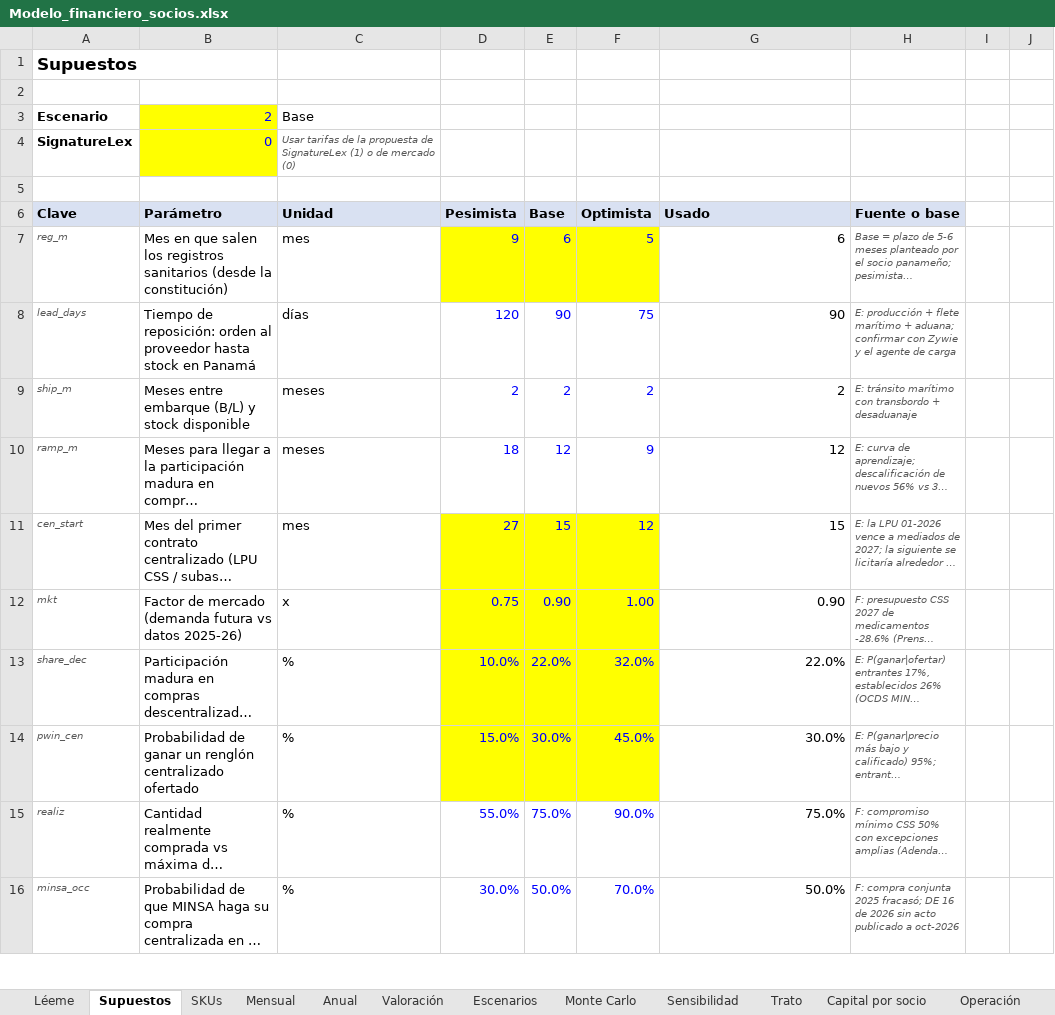
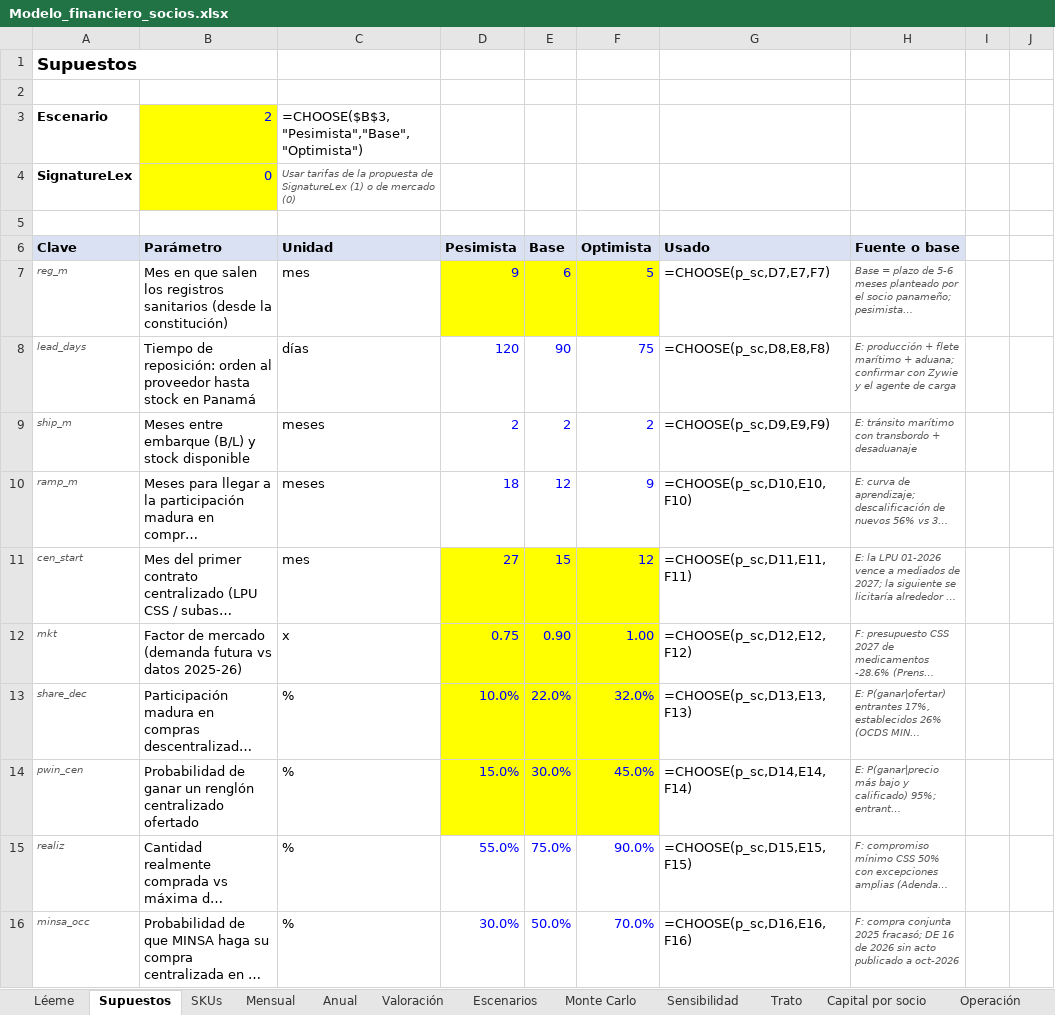
Before and after one commit to jecg2804/Meds, an Excel workbook: outputs/Modelo_financiero_socios.xlsx, sheet Supuestos, drawn as a sheet; only a part is shown; long unchanged cells end in …; values as stored, in another font and other column widths than the file's, no borders; formulas without a stored value are shown as written; the diff covers the shown part only; the diff names each change by its address in the sheet, - before the commit and + after, or states it on an @@ line.

```diff
--- a/outputs/Modelo_financiero_socios.xlsx (sheet Supuestos)
+++ b/outputs/Modelo_financiero_socios.xlsx (sheet Supuestos)
-C3 (Unidad): Base
+C3 (Unidad): =CHOOSE($B$3,"Pesimista","Base","Optimista")
-G7 (Usado): 6
+G7 (Usado): =CHOOSE(p_sc,D7,E7,F7)
-G8 (Usado): 90
+G8 (Usado): =CHOOSE(p_sc,D8,E8,F8)
-G9 (Usado): 2
+G9 (Usado): =CHOOSE(p_sc,D9,E9,F9)
-G10 (Usado): 12
+G10 (Usado): =CHOOSE(p_sc,D10,E10,F10)
-G11 (Usado): 15
+G11 (Usado): =CHOOSE(p_sc,D11,E11,F11)
-G12 (Usado): 0.90
+G12 (Usado): =CHOOSE(p_sc,D12,E12,F12)
-G13 (Usado): 22.0%
+G13 (Usado): =CHOOSE(p_sc,D13,E13,F13)
-G14 (Usado): 30.0%
+G14 (Usado): =CHOOSE(p_sc,D14,E14,F14)
-G15 (Usado): 75.0%
+G15 (Usado): =CHOOSE(p_sc,D15,E15,F15)
-G16 (Usado): 50.0%
+G16 (Usado): =CHOOSE(p_sc,D16,E16,F16)
```
Also changed, not shown: 102 edited cells elsewhere in this sheet, sheet Mensual, sheet SKUs, sheet Valoración, sheet Anual, sheet Sensibilidad, sheet Operación, 1 more sheet, outputs/3PL_questionnaire_blank_EN.xlsx, 9 other files.
